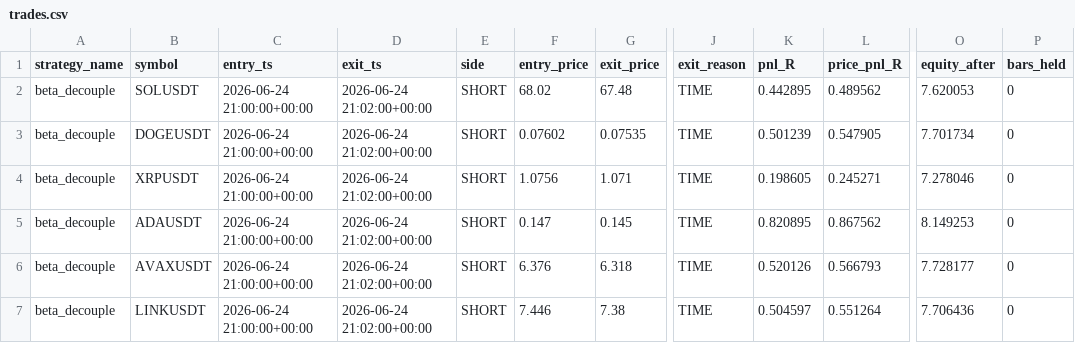
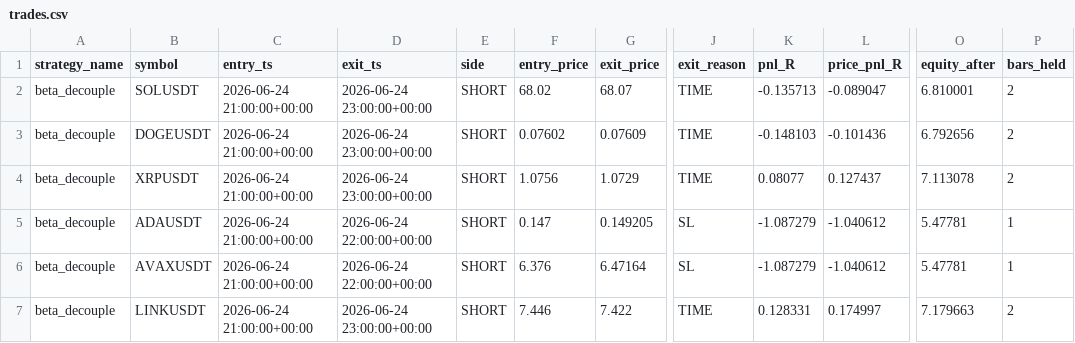
Before and after one commit to RuszLi/quantx-okx-bot, a CSV file: reports/v3_output/per_strategy/beta_decouple/trades.csv, drawn as a sheet; only a part is shown, gaps mark what is left out; the diff covers the shown part only; the diff names each change by its address in the sheet, - before the commit and + after, or states it on an @@ line.

Commit message:
fix(backtest): 修复 V3 exit klines 频率错配 bug 并重跑所有策略报告
回测引擎之前把 exit klines 一律当作 1m 处理，导致非 event-driven 策略（bar_freq=5m/10m/1h）的持仓时间被系统性压缩到 1/5 ~ 1/60，回测结果虚高。

- scripts/run_v3_phase0_backtest.py: 区分 event-driven 与 bar-driven，bar-driven 走 _resample_to_bar_freq 对齐 strategy.config.bar_freq，空 K 线直接跳过

- src/backtest/tests/test_v3_phase0_exit_alignment.py: 新增回归测试，覆盖 orchestrator 频率对齐路径

- reports/v3_output/: 全量重跑 6 个策略（beta_decouple / funding_extreme / pair_mr / pre_funding_unwind / weekend_wick / oi_velocity）的 trades、分组统计、sensitivity、summary、汇总 md

```diff
--- a/reports/v3_output/per_strategy/beta_decouple/trades.csv
+++ b/reports/v3_output/per_strategy/beta_decouple/trades.csv
-D2:D4 (exit_ts): 2026-06-24 21:02:00+00:00
+D2:D4 (exit_ts): 2026-06-24 23:00:00+00:00
-G2 (exit_price): 67.48
+G2 (exit_price): 68.07
-K2 (pnl_R): 0.442895
+K2 (pnl_R): -0.135713
-L2 (price_pnl_R): 0.489562
+L2 (price_pnl_R): -0.089047
-O2 (equity_after): 7.620053
+O2 (equity_after): 6.810001
-P2:P4 (bars_held): 0
+P2:P4 (bars_held): 2
-G3 (exit_price): 0.07535
+G3 (exit_price): 0.07609
-K3 (pnl_R): 0.501239
+K3 (pnl_R): -0.148103
-L3 (price_pnl_R): 0.547905
+L3 (price_pnl_R): -0.101436
-O3 (equity_after): 7.701734
+O3 (equity_after): 6.792656
-G4 (exit_price): 1.071
+G4 (exit_price): 1.0729
-K4 (pnl_R): 0.198605
+K4 (pnl_R): 0.08077
-L4 (price_pnl_R): 0.245271
+L4 (price_pnl_R): 0.127437
-O4 (equity_after): 7.278046
+O4 (equity_after): 7.113078
-D5:D6 (exit_ts): 2026-06-24 21:02:00+00:00
+D5:D6 (exit_ts): 2026-06-24 22:00:00+00:00
-G5 (exit_price): 0.145
+G5 (exit_price): 0.149205
-J5:J6 (exit_reason): TIME
+J5:J6 (exit_reason): SL
-K5 (pnl_R): 0.820895
+K5 (pnl_R): -1.087279
-L5 (price_pnl_R): 0.867562
+L5 (price_pnl_R): -1.040612
-O5 (equity_after): 8.149253
+O5 (equity_after): 5.47781
-P5:P6 (bars_held): 0
+P5:P6 (bars_held): 1
-G6 (exit_price): 6.318
+G6 (exit_price): 6.47164
-K6 (pnl_R): 0.520126
+K6 (pnl_R): -1.087279
-L6 (price_pnl_R): 0.566793
+L6 (price_pnl_R): -1.040612
-O6 (equity_after): 7.728177
+O6 (equity_after): 5.47781
-D7 (exit_ts): 2026-06-24 21:02:00+00:00
+D7 (exit_ts): 2026-06-24 23:00:00+00:00
-G7 (exit_price): 7.38
+G7 (exit_price): 7.422
-K7 (pnl_R): 0.504597
+K7 (pnl_R): 0.128331
-L7 (price_pnl_R): 0.551264
+L7 (price_pnl_R): 0.174997
-O7 (equity_after): 7.706436
+O7 (equity_after): 7.179663
-P7 (bars_held): 0
+P7 (bars_held): 2
```
Also changed, not shown: 1 removed row and 109 edited cells elsewhere in this file, reports/v3_output/per_strategy/funding_extreme/group_by_symbol.csv, reports/v3_output/per_strategy/funding_extreme/group_by_weekday.csv, 43 other files.
